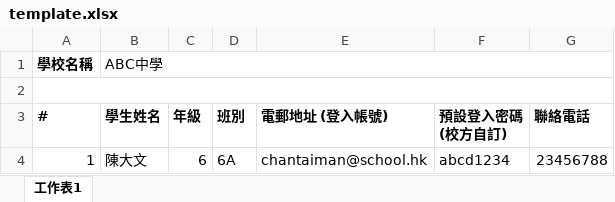
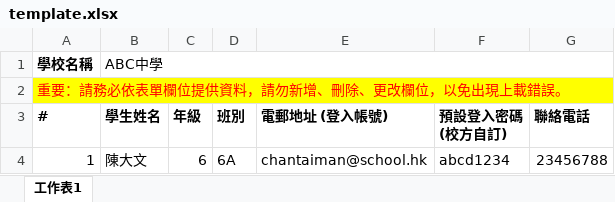
Before and after one commit to looop-it/digcit_quizfunz, an Excel workbook: public/documents/template.xlsx, sheet 工作表1, drawn as a sheet; values as stored, in another font and other column widths than the file's, no borders; the diff names each change by its address in the sheet, - before the commit and + after, or states it on an @@ line.

Commit message:
Updated student import template

```diff
--- a/public/documents/template.xlsx (sheet 工作表1)
+++ b/public/documents/template.xlsx (sheet 工作表1)
-A2 (#): (empty)
+A2 (#): 重要：請務必依表單欄位提供資料，請勿新增、刪除、更改欄位，以免出現上載錯誤。
-A2:G2 fill: none
+A2:G2 fill: #FFFF00
```
